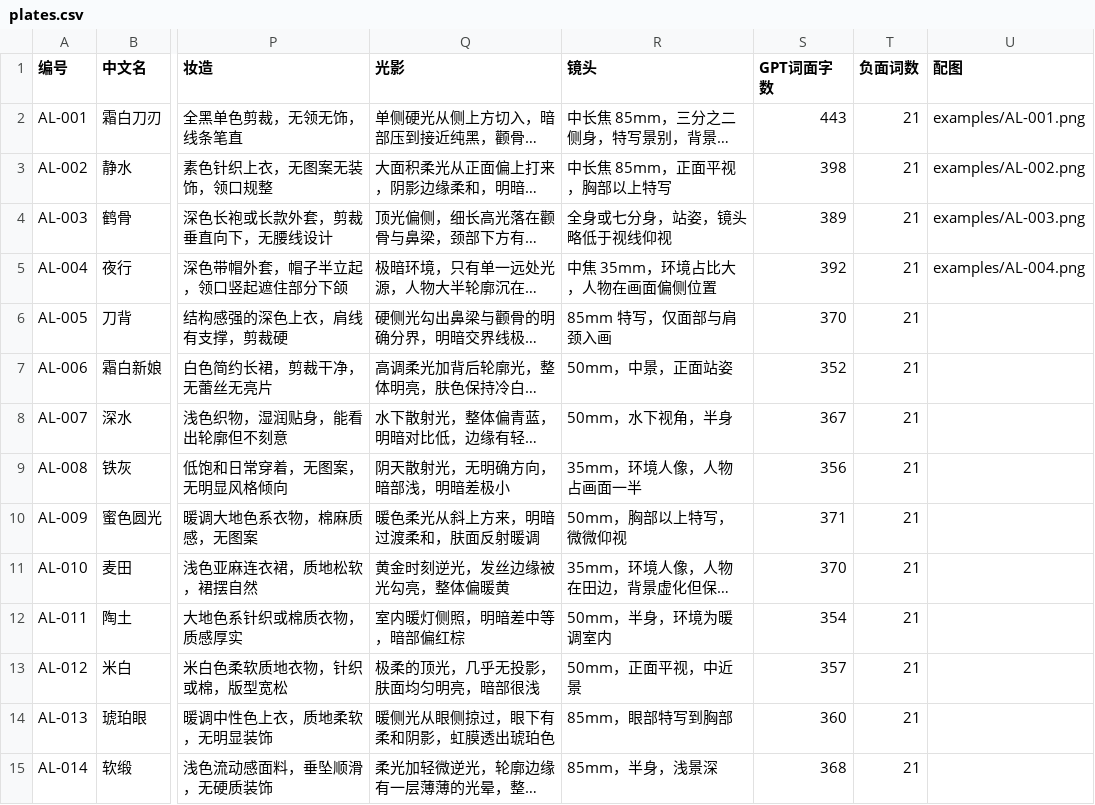
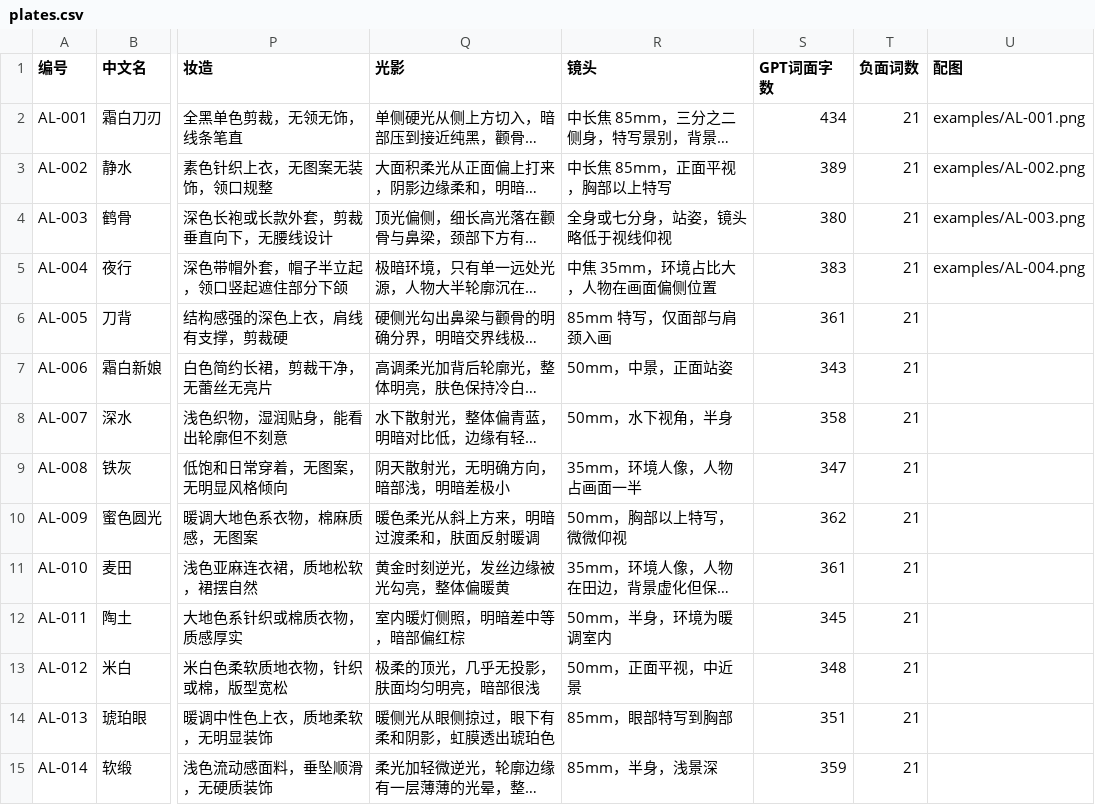
Before and after one commit to gaoren7716-lab/beauty-album, a CSV file: dist/plates.csv, drawn as a sheet; only a part is shown, gaps mark what is left out; long unchanged cells end in …; the diff covers the shown part only; the diff names each change by its address in the sheet, - before the commit and + after, or states it on an @@ line.

```diff
--- a/dist/plates.csv
+++ b/dist/plates.csv
-S2 (GPT词面字数): 443
+S2 (GPT词面字数): 434
-S3 (GPT词面字数): 398
+S3 (GPT词面字数): 389
-S4 (GPT词面字数): 389
+S4 (GPT词面字数): 380
-S5 (GPT词面字数): 392
+S5 (GPT词面字数): 383
-S6 (GPT词面字数): 370
+S6 (GPT词面字数): 361
-S7 (GPT词面字数): 352
+S7 (GPT词面字数): 343
-S8 (GPT词面字数): 367
+S8 (GPT词面字数): 358
-S9 (GPT词面字数): 356
+S9 (GPT词面字数): 347
-S10 (GPT词面字数): 371
+S10 (GPT词面字数): 362
-S11 (GPT词面字数): 370
+S11 (GPT词面字数): 361
-S12 (GPT词面字数): 354
+S12 (GPT词面字数): 345
-S13 (GPT词面字数): 357
+S13 (GPT词面字数): 348
-S14 (GPT词面字数): 360
+S14 (GPT词面字数): 351
-S15 (GPT词面字数): 368
+S15 (GPT词面字数): 359
```
Also changed, not shown: 66 edited cells elsewhere in this file, dist/themes.csv, 10 other files.
